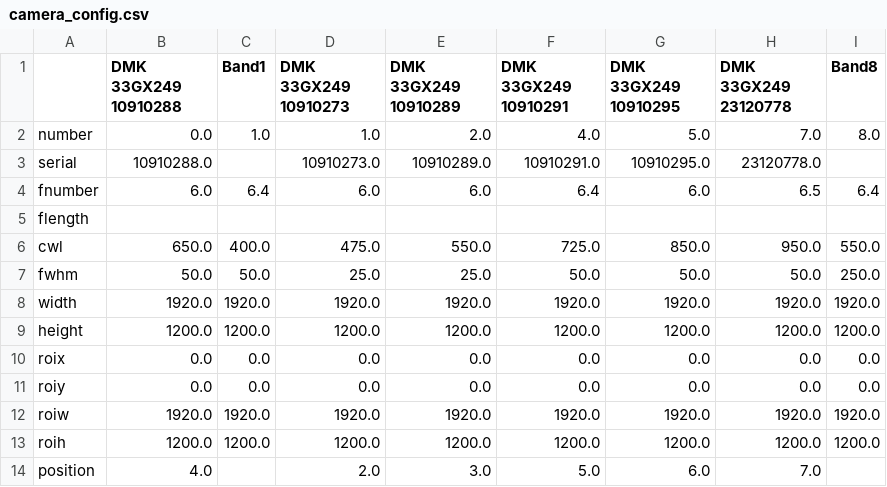
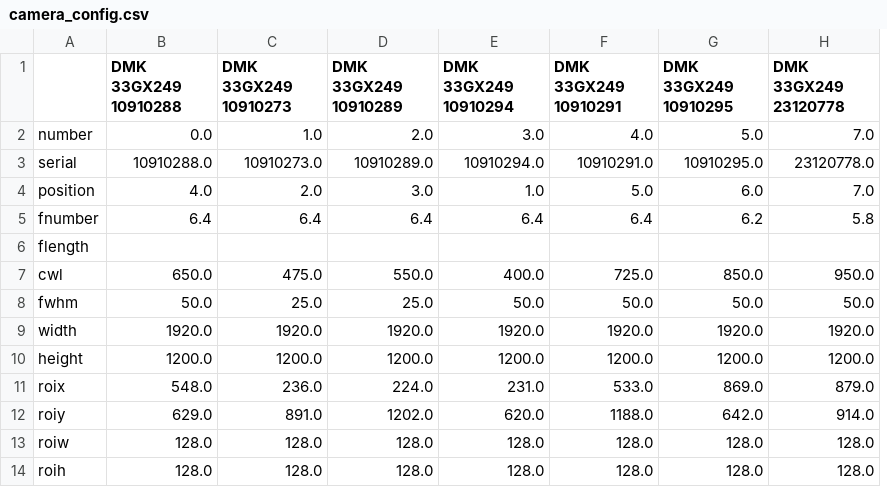
Before and after one commit to rbstabbins/orochi_simulator_control, a CSV file: notebooks/camera_config.csv, drawn as a sheet; removed rows and columns are numbered as before the commit, all else as after; the diff names each change by its address in the sheet, - before the commit and + after, or states it on an @@ line.

Commit message:
lots of bug fixes now working, and cameras configured

```diff
--- a/notebooks/camera_config.csv
+++ b/notebooks/camera_config.csv
-column C (Band1), rows 2-13: 1.0 |  | 6.4 |  | 400.0 | 50.0 | 1920.0 | 1200.0 | 0.0 | 0.0 | 1920.0 | 1200.0
+column E (DMK 33GX249 10910294), rows 2-3: 3.0 | 10910294.0; rows 5-14: 6.4 |  | 400.0 | 50.0 | 1920.0 | 1200.0 | 231.0 | 620.0 | 128.0 | 128.0
-column I (Band8), rows 2-13: 8.0 |  | 6.4 |  | 550.0 | 250.0 | 1920.0 | 1200.0 | 0.0 | 0.0 | 1920.0 | 1200.0
@@ row 14 moved to row 4: position @@
-B5 (DMK 33GX249 10910288): 6.0
+B5 (DMK 33GX249 10910288): 6.4
-C5 (DMK 33GX249 10910273): 6.0
+C5 (DMK 33GX249 10910273): 6.4
-D5 (DMK 33GX249 10910289): 6.0
+D5 (DMK 33GX249 10910289): 6.4
-G5 (DMK 33GX249 10910295): 6.0
+G5 (DMK 33GX249 10910295): 6.2
-H5 (DMK 33GX249 23120778): 6.5
+H5 (DMK 33GX249 23120778): 5.8
-B11 (DMK 33GX249 10910288): 0.0
+B11 (DMK 33GX249 10910288): 548.0
-C11 (DMK 33GX249 10910273): 0.0
+C11 (DMK 33GX249 10910273): 236.0
-D11 (DMK 33GX249 10910289): 0.0
+D11 (DMK 33GX249 10910289): 224.0
-F11 (DMK 33GX249 10910291): 0.0
+F11 (DMK 33GX249 10910291): 533.0
-G11 (DMK 33GX249 10910295): 0.0
+G11 (DMK 33GX249 10910295): 869.0
-H11 (DMK 33GX249 23120778): 0.0
+H11 (DMK 33GX249 23120778): 879.0
-B12 (DMK 33GX249 10910288): 0.0
+B12 (DMK 33GX249 10910288): 629.0
-C12 (DMK 33GX249 10910273): 0.0
+C12 (DMK 33GX249 10910273): 891.0
-D12 (DMK 33GX249 10910289): 0.0
+D12 (DMK 33GX249 10910289): 1202.0
-F12 (DMK 33GX249 10910291): 0.0
+F12 (DMK 33GX249 10910291): 1188.0
-G12 (DMK 33GX249 10910295): 0.0
+G12 (DMK 33GX249 10910295): 642.0
-H12 (DMK 33GX249 23120778): 0.0
+H12 (DMK 33GX249 23120778): 914.0
-B13 (DMK 33GX249 10910288): 1920.0
+B13 (DMK 33GX249 10910288): 128.0
-C13 (DMK 33GX249 10910273): 1920.0
+C13 (DMK 33GX249 10910273): 128.0
-D13 (DMK 33GX249 10910289): 1920.0
+D13 (DMK 33GX249 10910289): 128.0
-F13 (DMK 33GX249 10910291): 1920.0
+F13 (DMK 33GX249 10910291): 128.0
-G13 (DMK 33GX249 10910295): 1920.0
+G13 (DMK 33GX249 10910295): 128.0
-H13 (DMK 33GX249 23120778): 1920.0
+H13 (DMK 33GX249 23120778): 128.0
-B14 (DMK 33GX249 10910288): 1200.0
+B14 (DMK 33GX249 10910288): 128.0
-C14 (DMK 33GX249 10910273): 1200.0
+C14 (DMK 33GX249 10910273): 128.0
-D14 (DMK 33GX249 10910289): 1200.0
+D14 (DMK 33GX249 10910289): 128.0
-F14 (DMK 33GX249 10910291): 1200.0
+F14 (DMK 33GX249 10910291): 128.0
-G14 (DMK 33GX249 10910295): 1200.0
+G14 (DMK 33GX249 10910295): 128.0
-H14 (DMK 33GX249 23120778): 1200.0
+H14 (DMK 33GX249 23120778): 128.0
```
Also changed, not shown: 4 other files.
